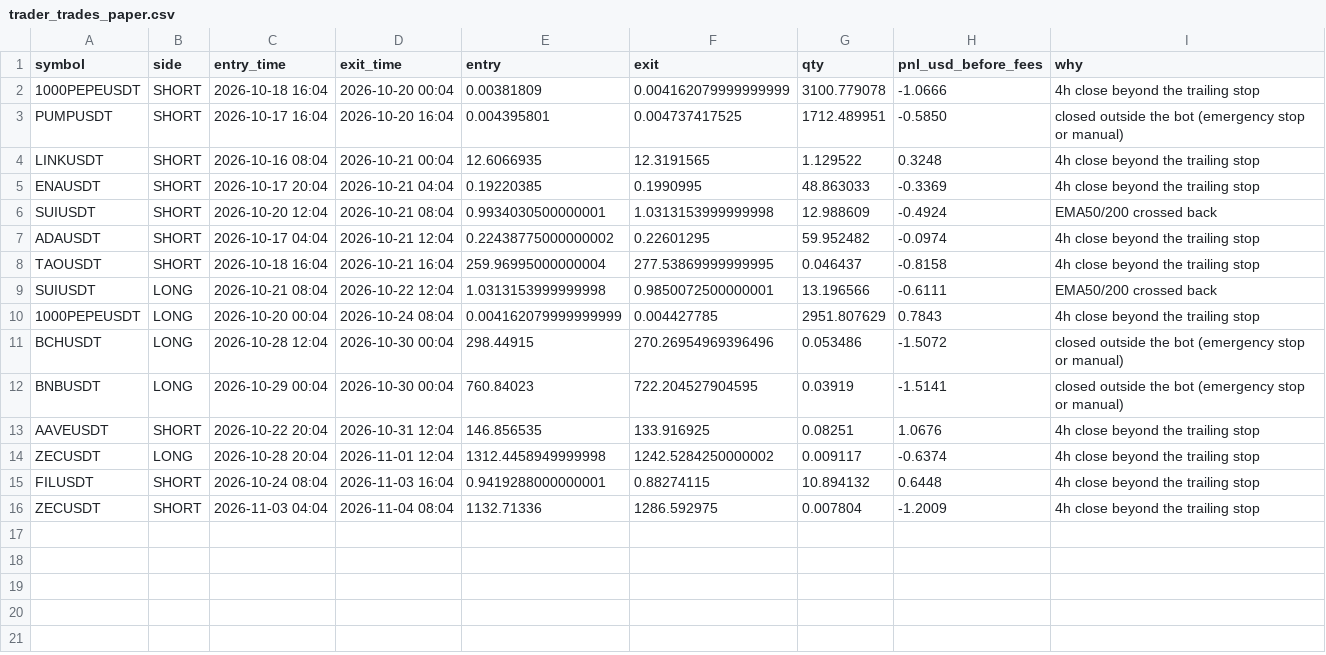
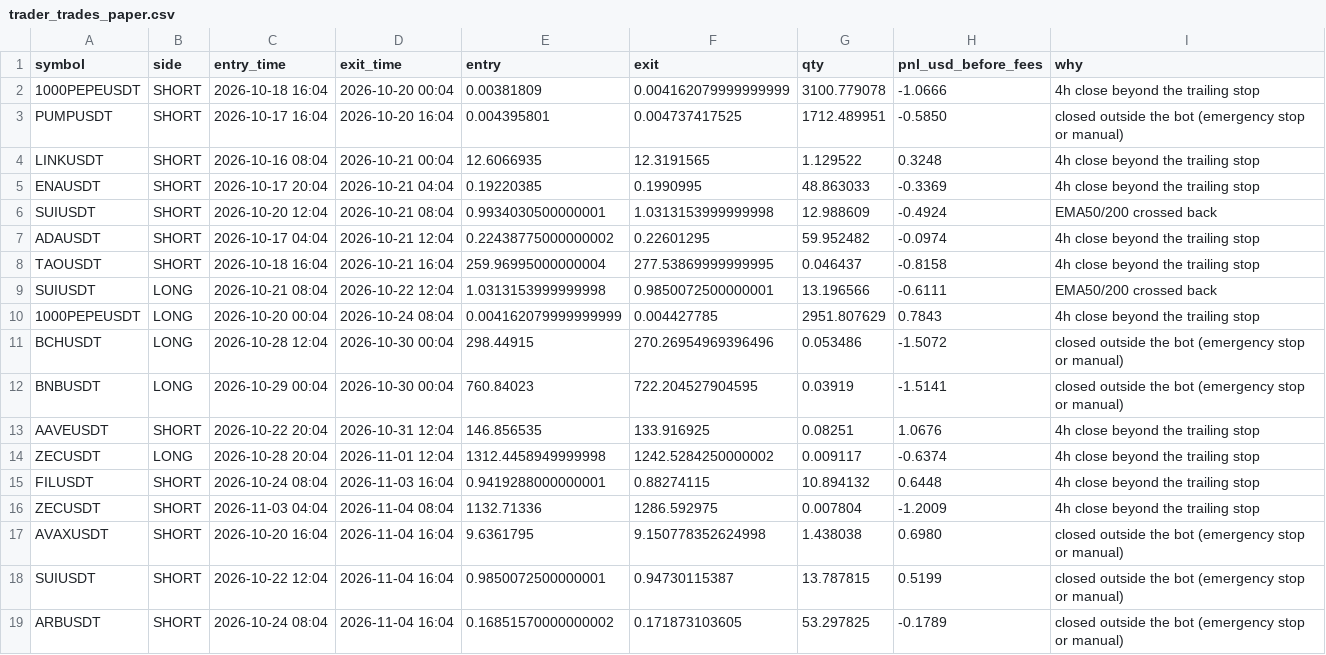
Before and after one commit to nithish0703/SD_Signal_Bot, a CSV file: trader_trades_paper.csv, drawn as a sheet; the diff names each change by its address in the sheet, - before the commit and + after, or states it on an @@ line.

Commit message:
trader: update paper state

```diff
--- a/trader_trades_paper.csv
+++ b/trader_trades_paper.csv
+row 17: AVAXUSDT | SHORT | 2026-10-20 16:04 | 2026-11-04 16:04 | 9.6361795 | 9.150778352624998 | 1.438038 | 0.6980 | closed outside the bot (emergency stop or manual)
+row 18: SUIUSDT | SHORT | 2026-10-22 12:04 | 2026-11-04 16:04 | 0.9850072500000001 | 0.94730115387 | 13.787815 | 0.5199 | closed outside the bot (emergency stop or manual)
+row 19: ARBUSDT | SHORT | 2026-10-24 08:04 | 2026-11-04 16:04 | 0.16851570000000002 | 0.171873103605 | 53.297825 | -0.1789 | closed outside the bot (emergency stop or manual)
```
Also changed, not shown: 2 other files.
